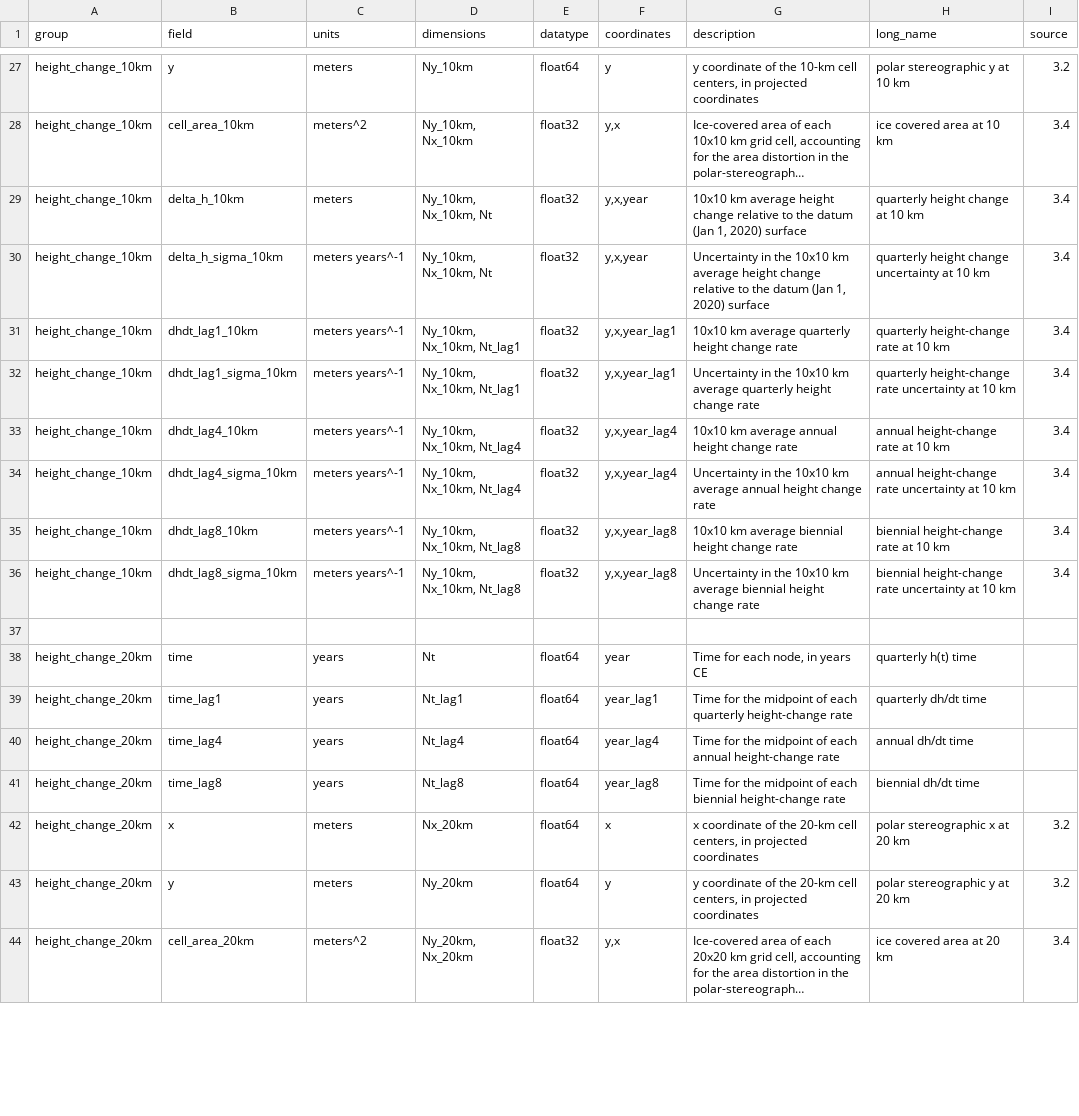
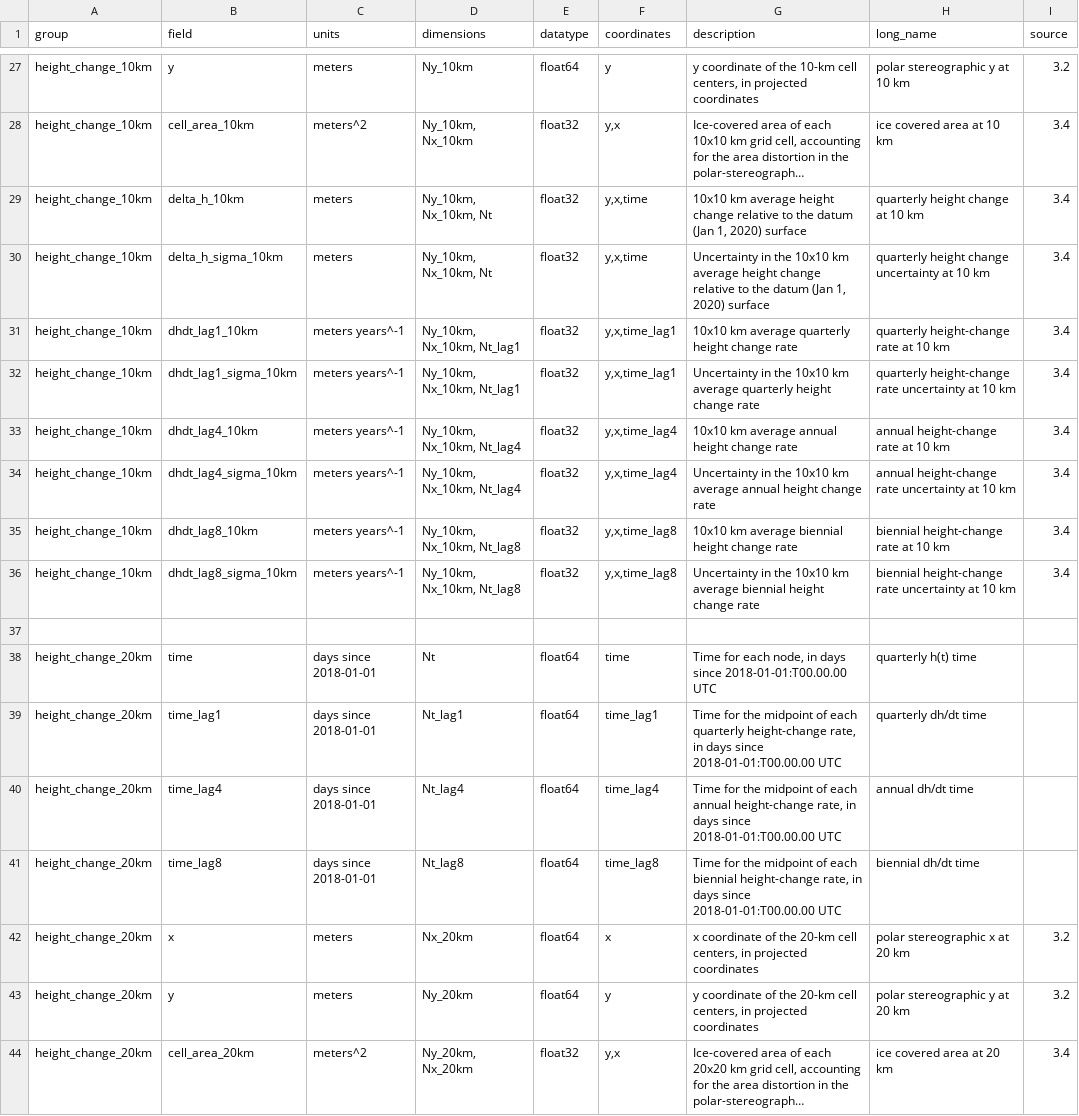
Before and after one commit to SmithB/surfaceChange, a CSV file: surfaceChange/resources/ATL15_output_attrs.csv, drawn as a sheet; only a part is shown, gaps mark what is left out; long unchanged cells end in …; the diff covers the shown part only; the diff names each change by its address in the sheet, - before the commit and + after, or states it on an @@ line.

```diff
--- a/surfaceChange/resources/ATL15_output_attrs.csv
+++ b/surfaceChange/resources/ATL15_output_attrs.csv
-F29:F30 (coordinates): y,x,year
+F29:F30 (coordinates): y,x,time
-C30 (units): meters years^-1
+C30 (units): meters
-F31:F32 (coordinates): y,x,year_lag1
+F31:F32 (coordinates): y,x,time_lag1
-F33:F34 (coordinates): y,x,year_lag4
+F33:F34 (coordinates): y,x,time_lag4
-F35:F36 (coordinates): y,x,year_lag8
+F35:F36 (coordinates): y,x,time_lag8
-C38:C41 (units): years
+C38:C41 (units): days since 2018-01-01
-F38 (coordinates): year
+F38 (coordinates): time
-G38 (description): Time for each node, in years CE
+G38 (description): Time for each node, in days since 2018-01-01:T00.00.00 UTC
-F39 (coordinates): year_lag1
+F39 (coordinates): time_lag1
-G39 (description): …quarterly height-change rate
+G39 (description): …quarterly height-change rate, in days since 2018-01-01:T00.00.00 UTC
-F40 (coordinates): year_lag4
+F40 (coordinates): time_lag4
-G40 (description): …annual height-change rate
+G40 (description): …annual height-change rate, in days since 2018-01-01:T00.00.00 UTC
-F41 (coordinates): year_lag8
+F41 (coordinates): time_lag8
-G41 (description): …biennial height-change rate
+G41 (description): …biennial height-change rate, in days since 2018-01-01:T00.00.00 UTC
```
Also changed, not shown: 66 edited cells elsewhere in this file, 1 other file.
